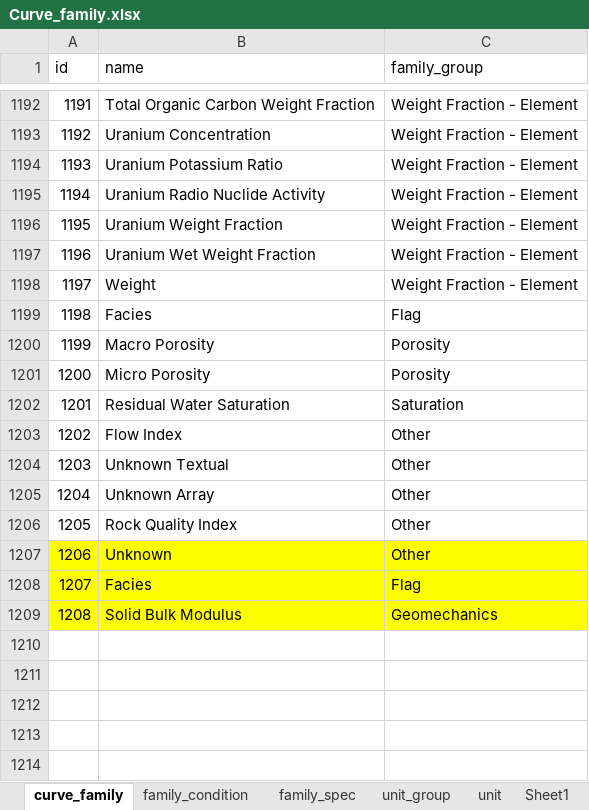
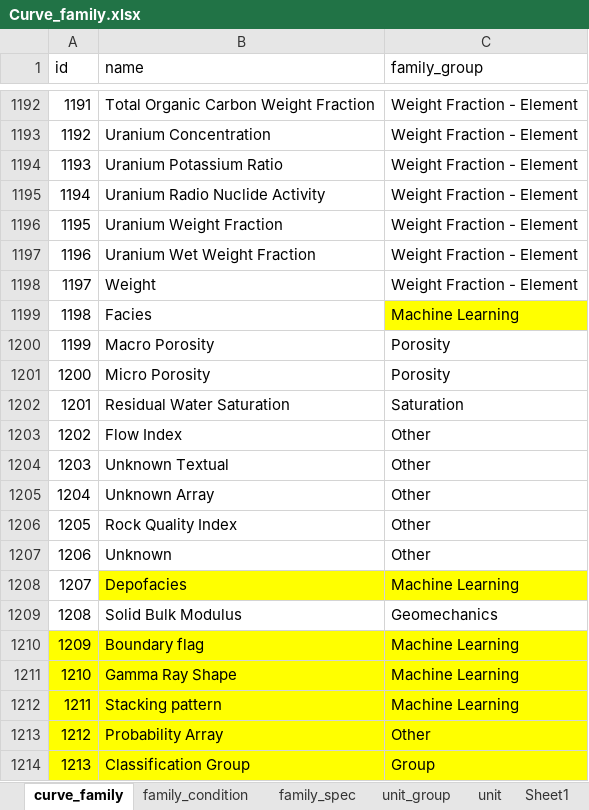
Before and after one commit to hoangbdUET/wi-backend, an Excel workbook: server/family/Curve_family.xlsx, sheet curve_family, drawn as a sheet; only a part is shown, gaps mark what is left out; values as stored, in another font and other column widths than the file's, no borders; removed rows and columns are numbered as before the commit, all else as after; the diff names each change by its address in the sheet, - before the commit and + after, or states it on an @@ line.

Commit message:
update family

```diff
--- a/server/family/Curve_family.xlsx (sheet curve_family)
+++ b/server/family/Curve_family.xlsx (sheet curve_family)
-C1199 (family_group): Flag
+C1199 (family_group): Machine Learning
-C1199 fill: none
+C1199 fill: #FFFF00
-A1207:C1207 fill: #FFFF00
+A1207:C1207 fill: none
-row 1208: 1207 | Facies | Flag
+row 1208: 1207 | Depofacies | Machine Learning
-A1209:C1209 fill: #FFFF00
+A1209:C1209 fill: none
+row 1210: 1209 | Boundary flag | Machine Learning
+row 1211: 1210 | Gamma Ray Shape | Machine Learning
+row 1212: 1211 | Stacking pattern | Machine Learning
+row 1213: 1212 | Probability Array | Other
+row 1214: 1213 | Classification Group | Group
```
Also changed, not shown: sheet family_spec, sheet family_condition, 1 other file.
